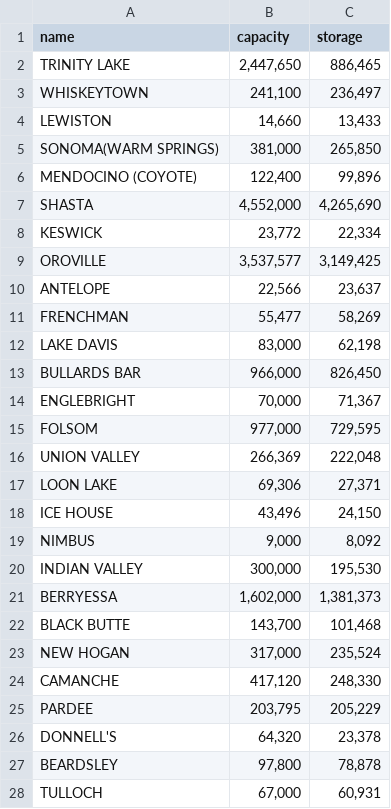
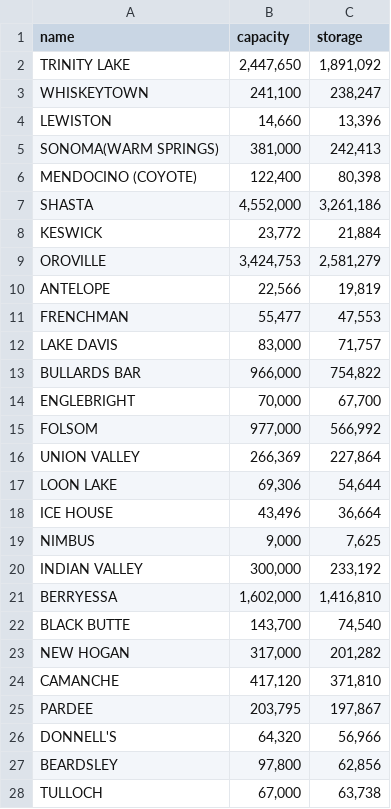
Before and after one commit to nreis11/res2go-rails, a CSV file: reservoir_data.csv, drawn as a sheet; only a part is shown; the diff covers the shown part only.

```diff
--- a/reservoir_data.csv
+++ b/reservoir_data.csv
@@ -1,28 +1,28 @@
 name,capacity,storage
-TRINITY LAKE,"2,447,650","886,465"
-WHISKEYTOWN,"241,100","236,497"
-LEWISTON,"14,660","13,433"
-SONOMA(WARM SPRINGS),"381,000","265,850"
-MENDOCINO (COYOTE),"122,400","99,896"
-SHASTA,"4,552,000","4,265,690"
-KESWICK,"23,772","22,334"
-OROVILLE,"3,537,577","3,149,425"
-ANTELOPE,"22,566","23,637"
-FRENCHMAN,"55,477","58,269"
-LAKE DAVIS,"83,000","62,198"
-BULLARDS BAR,"966,000","826,450"
-ENGLEBRIGHT,"70,000","71,367"
-FOLSOM,"977,000","729,595"
-UNION VALLEY,"266,369","222,048"
-LOON LAKE,"69,306","27,371"
-ICE HOUSE,"43,496","24,150"
-NIMBUS,"9,000","8,092"
-INDIAN VALLEY,"300,000","195,530"
-BERRYESSA,"1,602,000","1,381,373"
-BLACK BUTTE,"143,700","101,468"
-NEW HOGAN,"317,000","235,524"
-CAMANCHE,"417,120","248,330"
-PARDEE,"203,795","205,229"
-DONNELL'S,"64,320","23,378"
-BEARDSLEY,"97,800","78,878"
-TULLOCH,"67,000","60,931"
+TRINITY LAKE,"2,447,650","1,891,092"
+WHISKEYTOWN,"241,100","238,247"
+LEWISTON,"14,660","13,396"
+SONOMA(WARM SPRINGS),"381,000","242,413"
+MENDOCINO (COYOTE),"122,400","80,398"
+SHASTA,"4,552,000","3,261,186"
+KESWICK,"23,772","21,884"
+OROVILLE,"3,424,753","2,581,279"
+ANTELOPE,"22,566","19,819"
+FRENCHMAN,"55,477","47,553"
+LAKE DAVIS,"83,000","71,757"
+BULLARDS BAR,"966,000","754,822"
+ENGLEBRIGHT,"70,000","67,700"
+FOLSOM,"977,000","566,992"
+UNION VALLEY,"266,369","227,864"
+LOON LAKE,"69,306","54,644"
+ICE HOUSE,"43,496","36,664"
+NIMBUS,"9,000","7,625"
+INDIAN VALLEY,"300,000","233,192"
+BERRYESSA,"1,602,000","1,416,810"
+BLACK BUTTE,"143,700","74,540"
+NEW HOGAN,"317,000","201,282"
+CAMANCHE,"417,120","371,810"
+PARDEE,"203,795","197,867"
+DONNELL'S,"64,320","56,966"
+BEARDSLEY,"97,800","62,856"
+TULLOCH,"67,000","63,738"
```
Also changed, not shown: 1 added row and 20 edited cells elsewhere in this file, 2 other files.
